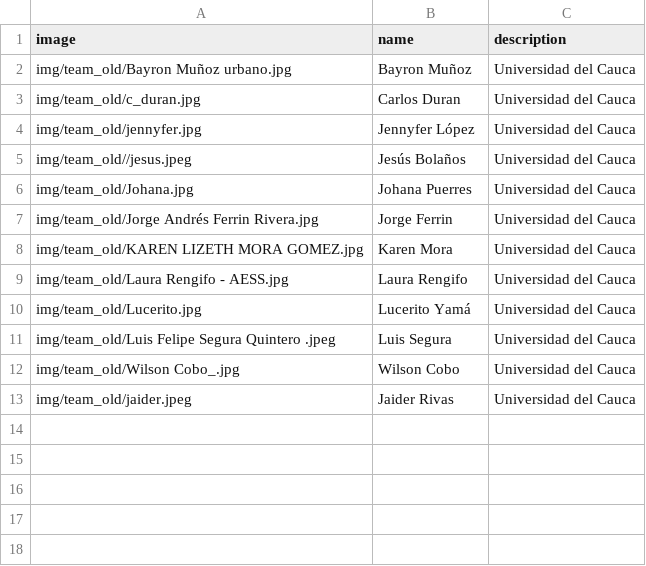
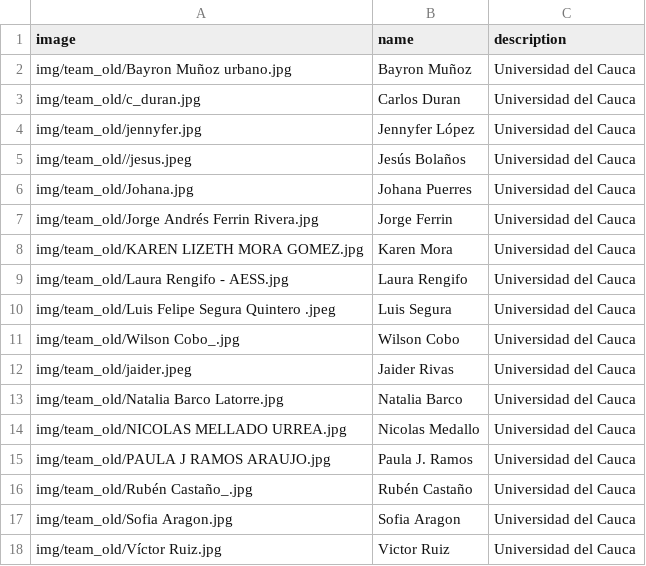
Before and after one commit to dresandev/spaceappspopayan.github.io, a CSV file: data/Embajadores.csv, drawn as a sheet.

Commit message:
updated data

```diff
--- a/data/Embajadores.csv
+++ b/data/Embajadores.csv
@@ -9,3 +9,2 @@ img/team_old/KAREN LIZETH MORA GOMEZ.jpg, Karen Mora, Universidad del Cauca
 img/team_old/Laura Rengifo - AESS.jpg, Laura Rengifo, Universidad del Cauca
-img/team_old/Lucerito.jpg, Lucerito  Yamá , Universidad del Cauca
 img/team_old/Luis Felipe Segura Quintero .jpeg, Luis Segura , Universidad del Cauca
@@ -13 +12,7 @@ img/team_old/Wilson Cobo_.jpg, Wilson Cobo, Universidad del Cauca
 img/team_old/jaider.jpeg, Jaider Rivas, Universidad del Cauca
+img/team_old/Natalia Barco Latorre.jpg, Natalia Barco, Universidad del Cauca
+img/team_old/NICOLAS MELLADO URREA.jpg, Nicolas Medallo, Universidad del Cauca
+img/team_old/PAULA J RAMOS ARAUJO.jpg, Paula J. Ramos, Universidad del Cauca
+img/team_old/Rubén Castaño_.jpg,Rubén Castaño, Universidad del Cauca
+img/team_old/Sofia Aragon.jpg, Sofia Aragon, Universidad del Cauca
+img/team_old/Víctor Ruiz.jpg, Victor Ruiz, Universidad del Cauca
```
Also changed, not shown: 11 other files.
